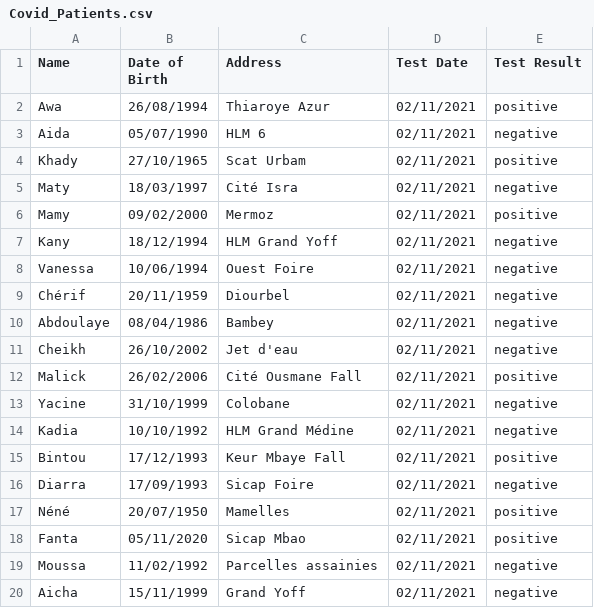
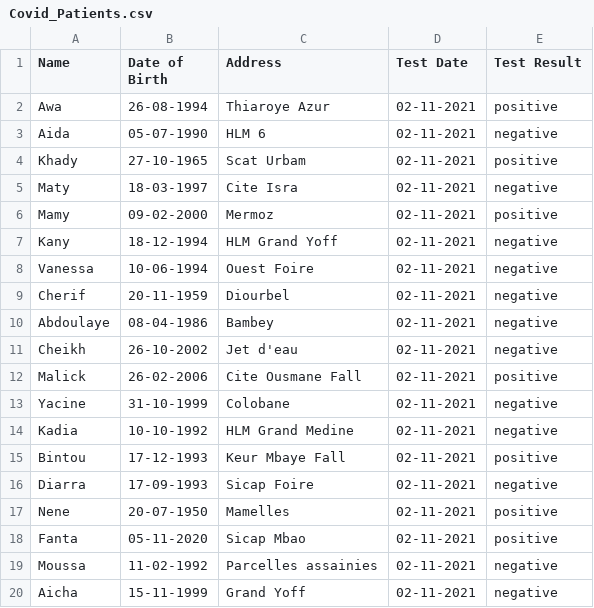
Before and after one commit to awadiagne/covid-tracker-app, a CSV file: src/main/resources/Covid_Patients.csv, drawn as a sheet; the diff names each change by its address in the sheet, - before the commit and + after, or states it on an @@ line.

```diff
--- a/src/main/resources/Covid_Patients.csv
+++ b/src/main/resources/Covid_Patients.csv
-B2 (Date of Birth): 26/08/1994
+B2 (Date of Birth): 26-08-1994
-D2:D20 (Test Date): 02/11/2021
+D2:D20 (Test Date): 02-11-2021
-B3 (Date of Birth): 05/07/1990
+B3 (Date of Birth): 05-07-1990
-B4 (Date of Birth): 27/10/1965
+B4 (Date of Birth): 27-10-1965
-B5 (Date of Birth): 18/03/1997
+B5 (Date of Birth): 18-03-1997
-C5 (Address): Cité Isra
+C5 (Address): Cite Isra
-B6 (Date of Birth): 09/02/2000
+B6 (Date of Birth): 09-02-2000
-B7 (Date of Birth): 18/12/1994
+B7 (Date of Birth): 18-12-1994
-B8 (Date of Birth): 10/06/1994
+B8 (Date of Birth): 10-06-1994
-A9 (Name): Chérif
+A9 (Name): Cherif
-B9 (Date of Birth): 20/11/1959
+B9 (Date of Birth): 20-11-1959
-B10 (Date of Birth): 08/04/1986
+B10 (Date of Birth): 08-04-1986
-B11 (Date of Birth): 26/10/2002
+B11 (Date of Birth): 26-10-2002
-B12 (Date of Birth): 26/02/2006
+B12 (Date of Birth): 26-02-2006
-C12 (Address): Cité Ousmane Fall
+C12 (Address): Cite Ousmane Fall
-B13 (Date of Birth): 31/10/1999
+B13 (Date of Birth): 31-10-1999
-B14 (Date of Birth): 10/10/1992
+B14 (Date of Birth): 10-10-1992
-C14 (Address): HLM Grand Médine
+C14 (Address): HLM Grand Medine
-B15 (Date of Birth): 17/12/1993
+B15 (Date of Birth): 17-12-1993
-B16 (Date of Birth): 17/09/1993
+B16 (Date of Birth): 17-09-1993
-A17 (Name): Néné
+A17 (Name): Nene
-B17 (Date of Birth): 20/07/1950
+B17 (Date of Birth): 20-07-1950
-B18 (Date of Birth): 05/11/2020
+B18 (Date of Birth): 05-11-2020
-B19 (Date of Birth): 11/02/1992
+B19 (Date of Birth): 11-02-1992
-B20 (Date of Birth): 15/11/1999
+B20 (Date of Birth): 15-11-1999
```
Also changed, not shown: src/main/resources/Covid_Patients_to_modify.csv, src/main/resources/Vaccinated_People.csv, 1 other file.
